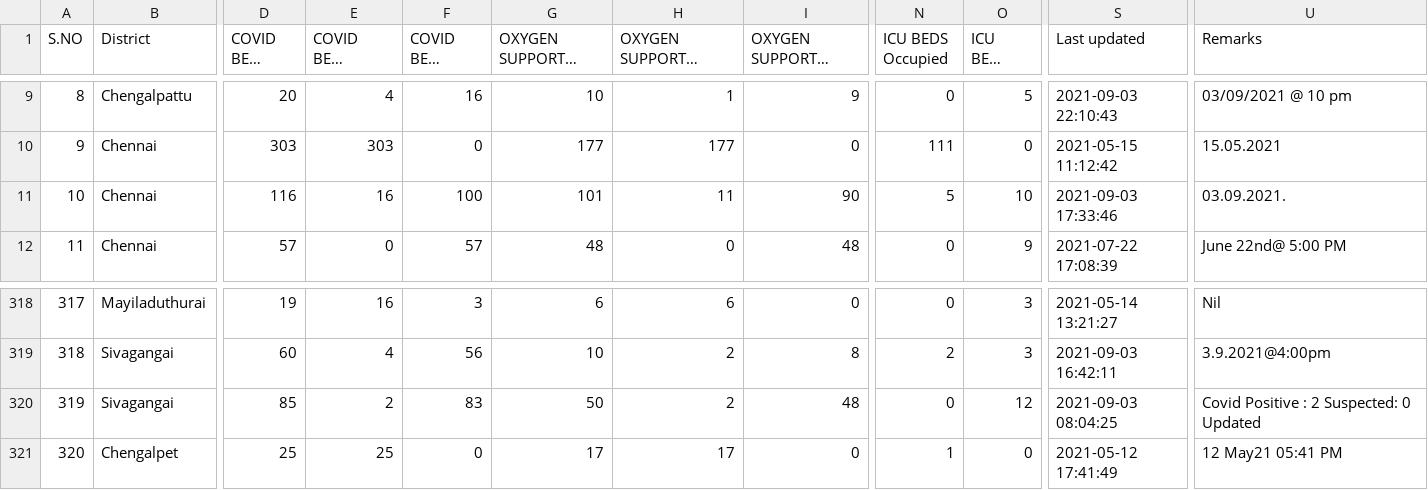
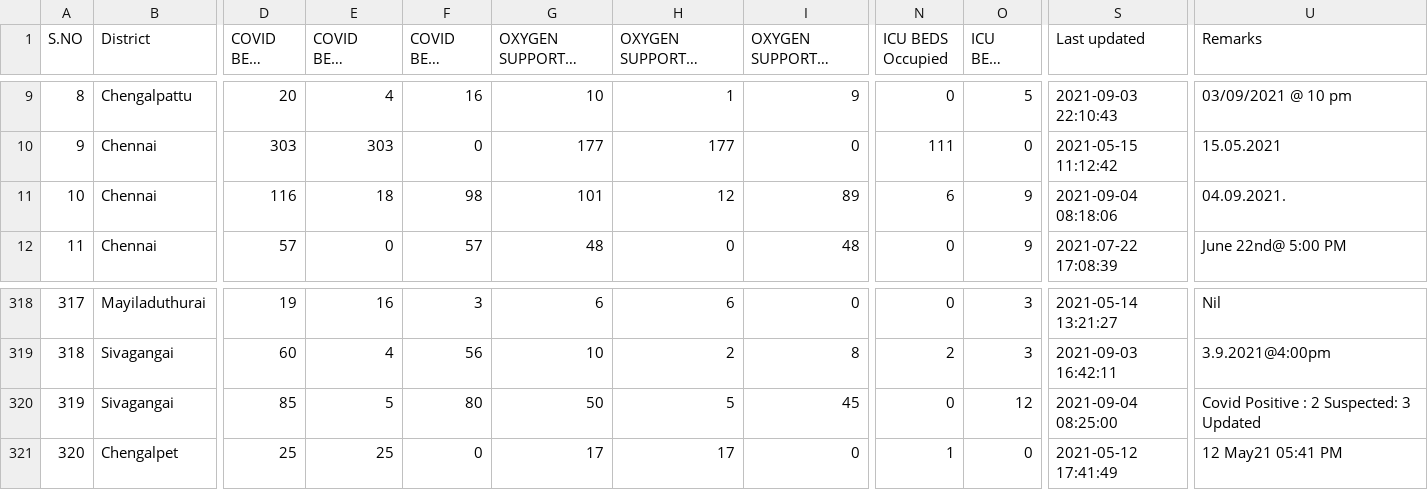
Before and after one commit to mskian/tamil-nadu-covid-beds-api, a CSV file: data/beds.csv, drawn as a sheet; only a part is shown, gaps mark what is left out; long unchanged cells end in …; the diff names each change by its address in the sheet, - before the commit and + after, or states it on an @@ line.

```diff
--- a/data/beds.csv
+++ b/data/beds.csv
-E11 (COVID BEDS Occupied): 16
+E11 (COVID BEDS Occupied): 18
-F11 (COVID BEDS Vacant): 100
+F11 (COVID BEDS Vacant): 98
-H11 (OXYGEN SUPPORTED BEDS Occupied): 11
+H11 (OXYGEN SUPPORTED BEDS Occupied): 12
-I11 (OXYGEN SUPPORTED BEDS Vacant): 90
+I11 (OXYGEN SUPPORTED BEDS Vacant): 89
-N11 (ICU BEDS Occupied): 5
+N11 (ICU BEDS Occupied): 6
-O11 (ICU BEDS Vacant): 10
+O11 (ICU BEDS Vacant): 9
-S11 (Last updated): 2021-09-03 17:33:46
+S11 (Last updated): 2021-09-04 08:18:06
-U11 (Remarks): 03.09.2021.
+U11 (Remarks): 04.09.2021.
-E320 (COVID BEDS Occupied): 2
+E320 (COVID BEDS Occupied): 5
-F320 (COVID BEDS Vacant): 83
+F320 (COVID BEDS Vacant): 80
-H320 (OXYGEN SUPPORTED BEDS Occupied): 2
+H320 (OXYGEN SUPPORTED BEDS Occupied): 5
-I320 (OXYGEN SUPPORTED BEDS Vacant): 48
+I320 (OXYGEN SUPPORTED BEDS Vacant): 45
-S320 (Last updated): 2021-09-03 08:04:25
+S320 (Last updated): 2021-09-04 08:25:00
-U320 (Remarks): Covid Positive : 2 Suspected: 0 Updated
+U320 (Remarks): Covid Positive : 2 Suspected: 3 Updated
```
Also changed, not shown: 1 other file.
